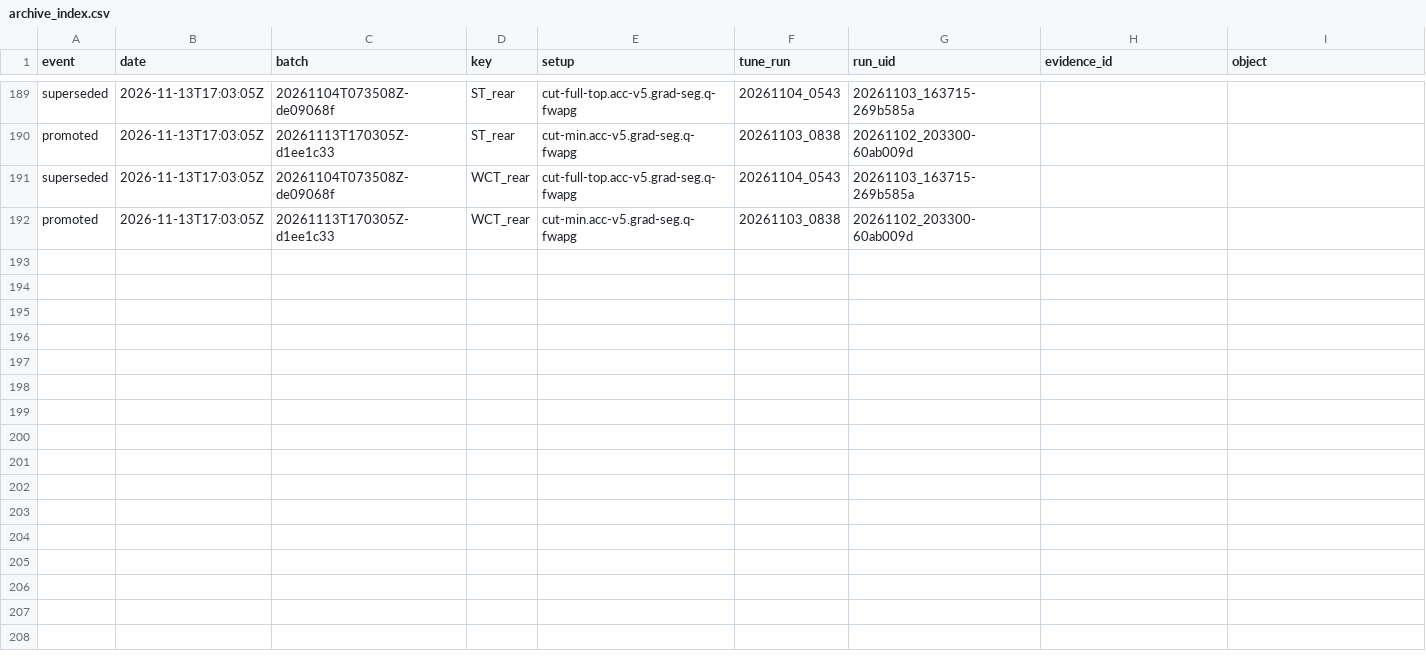
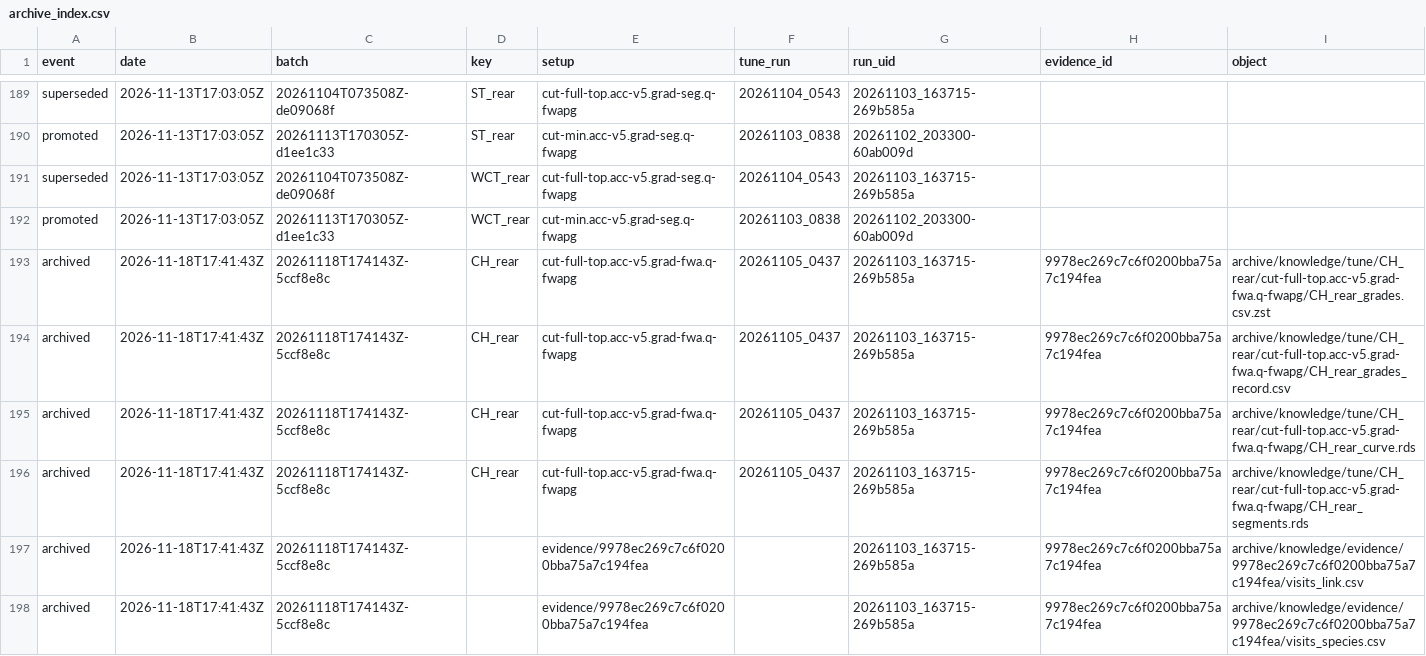
Before and after one commit to NewGraphEnvironment/knowledge, a CSV file: data/archive_index.csv, drawn as a sheet; only a part is shown, gaps mark what is left out; rows hold the shown columns only; the diff covers the shown part only; the diff names each change by its address in the sheet, - before the commit and + after, or states it on an @@ line.

```diff
--- a/data/archive_index.csv
+++ b/data/archive_index.csv
+row 193: archived | 2026-11-18T17:41:43Z | 20261118T174143Z-5ccf8e8c | CH_rear | cut-full-top.acc-v5.grad-fwa.q-fwapg | 20261105_0437 | 20261103_163715-269b585a | 9978ec269c7c6f0200bba75a7c194fea | archive/knowledge/tune/CH_rear/cut-full-top.acc-v5.grad-fwa.q-fwapg/CH_rear_grades.csv.zst
+row 194: archived | 2026-11-18T17:41:43Z | 20261118T174143Z-5ccf8e8c | CH_rear | cut-full-top.acc-v5.grad-fwa.q-fwapg | 20261105_0437 | 20261103_163715-269b585a | 9978ec269c7c6f0200bba75a7c194fea | archive/knowledge/tune/CH_rear/cut-full-top.acc-v5.grad-fwa.q-fwapg/CH_rear_grades_record.csv
+row 195: archived | 2026-11-18T17:41:43Z | 20261118T174143Z-5ccf8e8c | CH_rear | cut-full-top.acc-v5.grad-fwa.q-fwapg | 20261105_0437 | 20261103_163715-269b585a | 9978ec269c7c6f0200bba75a7c194fea | archive/knowledge/tune/CH_rear/cut-full-top.acc-v5.grad-fwa.q-fwapg/CH_rear_curve.rds
+row 196: archived | 2026-11-18T17:41:43Z | 20261118T174143Z-5ccf8e8c | CH_rear | cut-full-top.acc-v5.grad-fwa.q-fwapg | 20261105_0437 | 20261103_163715-269b585a | 9978ec269c7c6f0200bba75a7c194fea | archive/knowledge/tune/CH_rear/cut-full-top.acc-v5.grad-fwa.q-fwapg/CH_rear_segments.rds
+row 197: archived | 2026-11-18T17:41:43Z | 20261118T174143Z-5ccf8e8c |  | evidence/9978ec269c7c6f0200bba75a7c194fea |  | 20261103_163715-269b585a | 9978ec269c7c6f0200bba75a7c194fea | archive/knowledge/evidence/9978ec269c7c6f0200bba75a7c194fea/visits_link.csv
+row 198: archived | 2026-11-18T17:41:43Z | 20261118T174143Z-5ccf8e8c |  | evidence/9978ec269c7c6f0200bba75a7c194fea |  | 20261103_163715-269b585a | 9978ec269c7c6f0200bba75a7c194fea | archive/knowledge/evidence/9978ec269c7c6f0200bba75a7c194fea/visits_species.csv
```
Also changed, not shown: 5 added rows elsewhere in this file.
